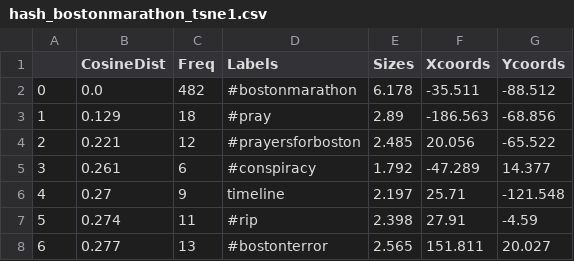
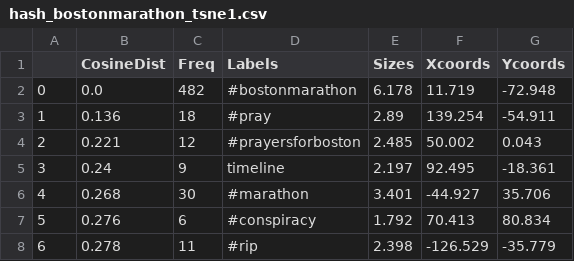
Before and after one commit to mayasrikanth/mayasrikanth.github.io, a CSV file: data/hash_bostonmarathon_tsne1.csv, drawn as a sheet; only a part is shown; the diff covers the shown part only.

```diff
--- a/data/hash_bostonmarathon_tsne1.csv
+++ b/data/hash_bostonmarathon_tsne1.csv
@@ -1,8 +1,8 @@
 ,CosineDist,Freq,Labels,Sizes,Xcoords,Ycoords
-0,0.0,482,#bostonmarathon,6.178,-35.511,-88.512
-1,0.129,18,#pray,2.89,-186.563,-68.856
-2,0.221,12,#prayersforboston,2.485,20.056,-65.522
-3,0.261,6,#conspiracy,1.792,-47.289,14.377
-4,0.27,9,timeline,2.197,25.71,-121.548
-5,0.274,11,#rip,2.398,27.91,-4.59
-6,0.277,13,#bostonterror,2.565,151.811,20.027
+0,0.0,482,#bostonmarathon,6.178,11.719,-72.948
+1,0.136,18,#pray,2.89,139.254,-54.911
+2,0.221,12,#prayersforboston,2.485,50.002,0.043
+3,0.24,9,timeline,2.197,92.495,-18.361
+4,0.268,30,#marathon,3.401,-44.927,35.706
+5,0.276,6,#conspiracy,1.792,70.413,80.834
+6,0.278,11,#rip,2.398,-126.529,-35.779
```
Also changed, not shown: 140 edited cells elsewhere in this file, data/hash_boston_tsne1.csv, data/hash_bostonbombings_tsne1.csv, 2 other files.
